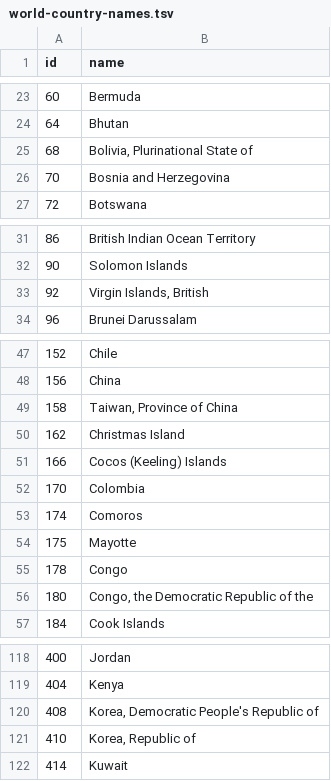
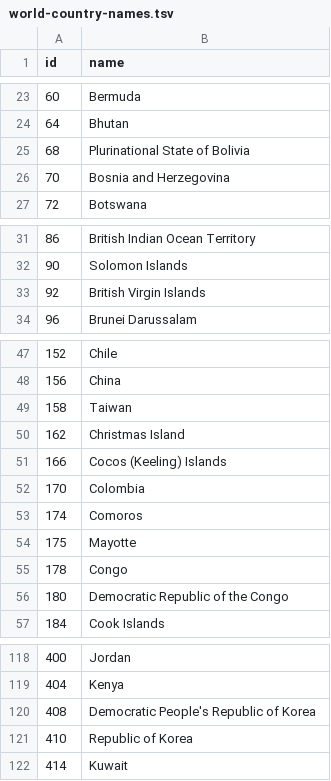
Before and after one commit to BlairRod/COS30045_DataVisualisationProject, a TSV file: world-country-names.tsv, drawn as a sheet; only a part is shown, gaps mark what is left out; the diff covers the shown part only.

```diff
--- a/world-country-names.tsv
+++ b/world-country-names.tsv
@@ -24,3 +24,3 @@ id	name
 64	Bhutan
-68	Bolivia, Plurinational State of
+68	Plurinational State of Bolivia
 70	Bosnia and Herzegovina
@@ -32,3 +32,3 @@ id	name
 90	Solomon Islands
-92	Virgin Islands, British
+92	British Virgin Islands
 96	Brunei Darussalam
@@ -48,3 +48,3 @@ id	name
 156	China
-158	Taiwan, Province of China
+158	Taiwan
 162	Christmas Island
@@ -55,3 +55,3 @@ id	name
 178	Congo
-180	Congo, the Democratic Republic of the
+180	Democratic Republic of the Congo
 184	Cook Islands
@@ -119,4 +119,4 @@ id	name
 404	Kenya
-408	Korea, Democratic People's Republic of
-410	Korea, Republic of
+408	Democratic People's Republic of Korea
+410	Republic of Korea
 414	Kuwait
```
Also changed, not shown: 3 edited cells elsewhere in this file, world_population.csv, 1 other file.
